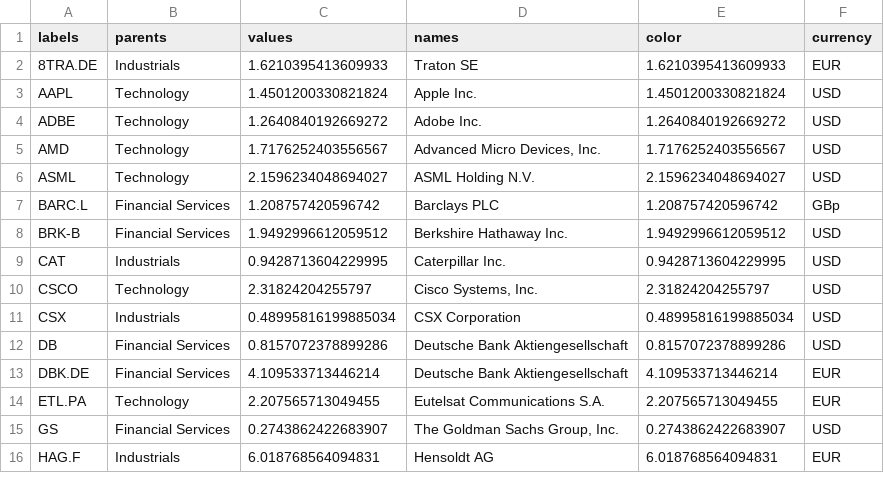
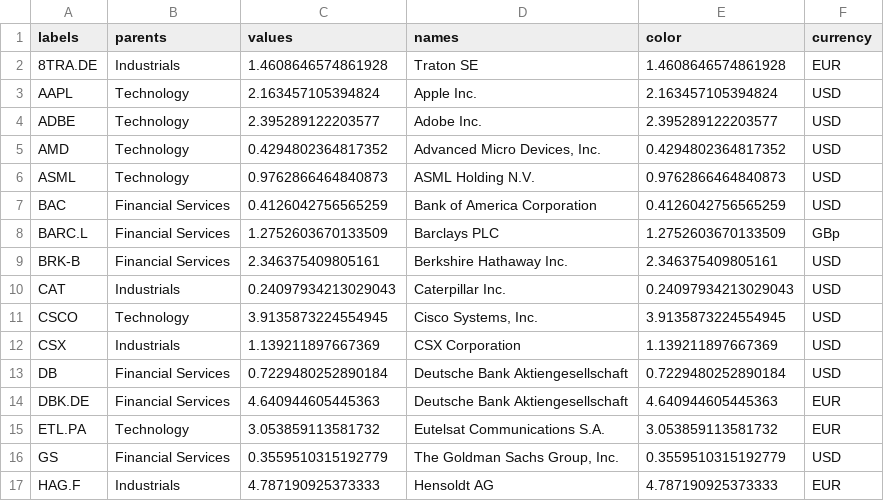
Before and after one commit to ast-robo-y/mccef-interactive-web, a CSV file: data/Positions.csv, drawn as a sheet; only a part is shown; the diff covers the shown part only.

```diff
--- a/data/Positions.csv
+++ b/data/Positions.csv
@@ -1,16 +1,17 @@
 labels,parents,values,names,color,currency
-8TRA.DE,Industrials,1.6210395413609933,Traton SE,1.6210395413609933,EUR
-AAPL,Technology,1.4501200330821824,Apple Inc.,1.4501200330821824,USD
-ADBE,Technology,1.2640840192669272,Adobe Inc.,1.2640840192669272,USD
-AMD,Technology,1.7176252403556567,"Advanced Micro Devices, Inc.",1.7176252403556567,USD
-ASML,Technology,2.1596234048694027,ASML Holding N.V.,2.1596234048694027,USD
-BARC.L,Financial Services,1.208757420596742,Barclays PLC,1.208757420596742,GBp
-BRK-B,Financial Services,1.9492996612059512,Berkshire Hathaway Inc.,1.9492996612059512,USD
-CAT,Industrials,0.9428713604229995,Caterpillar Inc.,0.9428713604229995,USD
-CSCO,Technology,2.31824204255797,"Cisco Systems, Inc.",2.31824204255797,USD
-CSX,Industrials,0.48995816199885034,CSX Corporation,0.48995816199885034,USD
-DB,Financial Services,0.8157072378899286,Deutsche Bank Aktiengesellschaft,0.8157072378899286,USD
-DBK.DE,Financial Services,4.109533713446214,Deutsche Bank Aktiengesellschaft,4.109533713446214,EUR
-ETL.PA,Technology,2.207565713049455,Eutelsat Communications S.A.,2.207565713049455,EUR
-GS,Financial Services,0.2743862422683907,"The Goldman Sachs Group, Inc.",0.2743862422683907,USD
-HAG.F,Industrials,6.018768564094831,Hensoldt AG,6.018768564094831,EUR
+8TRA.DE,Industrials,1.4608646574861928,Traton SE,1.4608646574861928,EUR
+AAPL,Technology,2.163457105394824,Apple Inc.,2.163457105394824,USD
+ADBE,Technology,2.395289122203577,Adobe Inc.,2.395289122203577,USD
+AMD,Technology,0.4294802364817352,"Advanced Micro Devices, Inc.",0.4294802364817352,USD
+ASML,Technology,0.9762866464840873,ASML Holding N.V.,0.9762866464840873,USD
+BAC,Financial Services,0.4126042756565259,Bank of America Corporation,0.4126042756565259,USD
+BARC.L,Financial Services,1.2752603670133509,Barclays PLC,1.2752603670133509,GBp
+BRK-B,Financial Services,2.346375409805161,Berkshire Hathaway Inc.,2.346375409805161,USD
+CAT,Industrials,0.24097934213029043,Caterpillar Inc.,0.24097934213029043,USD
+CSCO,Technology,3.9135873224554945,"Cisco Systems, Inc.",3.9135873224554945,USD
+CSX,Industrials,1.139211897667369,CSX Corporation,1.139211897667369,USD
+DB,Financial Services,0.7229480252890184,Deutsche Bank Aktiengesellschaft,0.7229480252890184,USD
+DBK.DE,Financial Services,4.640944605445363,Deutsche Bank Aktiengesellschaft,4.640944605445363,EUR
+ETL.PA,Technology,3.053859113581732,Eutelsat Communications S.A.,3.053859113581732,EUR
+GS,Financial Services,0.3559510315192779,"The Goldman Sachs Group, Inc.",0.3559510315192779,USD
+HAG.F,Industrials,4.787190925373333,Hensoldt AG,4.787190925373333,EUR
```
Also changed, not shown: 4 removed rows and 42 edited cells elsewhere in this file, data/1fund.csv, data/3funds.csv, 3 other files.
